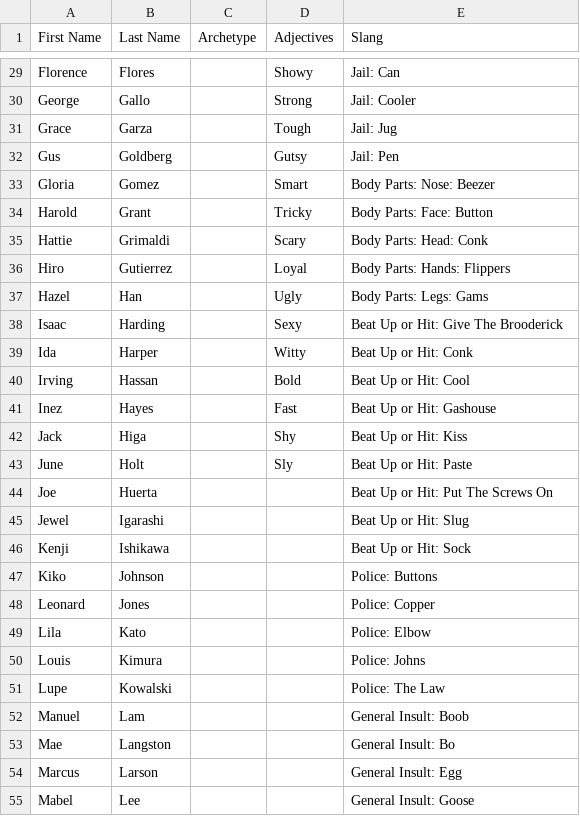
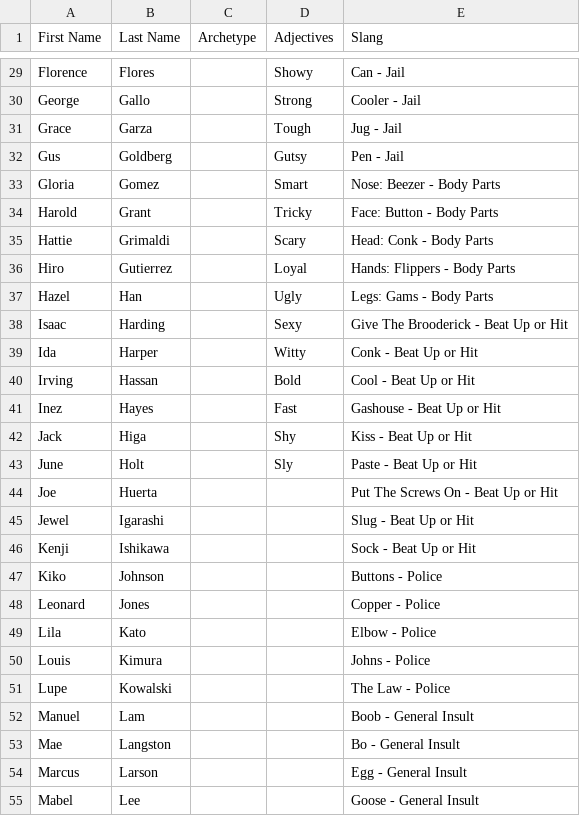
Before and after one commit to WrittenAir/writtenair.github.io, a CSV file: CharGeneratorData.csv, drawn as a sheet; only a part is shown, gaps mark what is left out; the diff covers the shown part only; the diff names each change by its address in the sheet, - before the commit and + after, or states it on an @@ line.

Commit message:
update slang format

```diff
--- a/CharGeneratorData.csv
+++ b/CharGeneratorData.csv
-E29 (Slang): Jail: Can
+E29 (Slang): Can - Jail
-E30 (Slang): Jail: Cooler
+E30 (Slang): Cooler - Jail
-E31 (Slang): Jail: Jug
+E31 (Slang): Jug - Jail
-E32 (Slang): Jail: Pen
+E32 (Slang): Pen - Jail
-E33 (Slang): Body Parts: Nose: Beezer
+E33 (Slang): Nose: Beezer - Body Parts
-E34 (Slang): Body Parts: Face: Button
+E34 (Slang): Face: Button - Body Parts
-E35 (Slang): Body Parts: Head: Conk
+E35 (Slang): Head: Conk - Body Parts
-E36 (Slang): Body Parts: Hands: Flippers
+E36 (Slang): Hands: Flippers - Body Parts
-E37 (Slang): Body Parts: Legs: Gams
+E37 (Slang): Legs: Gams - Body Parts
-E38 (Slang): Beat Up or Hit: Give The Brooderick
+E38 (Slang): Give The Brooderick - Beat Up or Hit
-E39 (Slang): Beat Up or Hit: Conk
+E39 (Slang): Conk - Beat Up or Hit
-E40 (Slang): Beat Up or Hit: Cool
+E40 (Slang): Cool - Beat Up or Hit
-E41 (Slang): Beat Up or Hit: Gashouse
+E41 (Slang): Gashouse - Beat Up or Hit
-E42 (Slang): Beat Up or Hit: Kiss
+E42 (Slang): Kiss - Beat Up or Hit
-E43 (Slang): Beat Up or Hit: Paste
+E43 (Slang): Paste - Beat Up or Hit
-E44 (Slang): Beat Up or Hit: Put The Screws On
+E44 (Slang): Put The Screws On - Beat Up or Hit
-E45 (Slang): Beat Up or Hit: Slug
+E45 (Slang): Slug - Beat Up or Hit
-E46 (Slang): Beat Up or Hit: Sock
+E46 (Slang): Sock - Beat Up or Hit
-E47 (Slang): Police: Buttons
+E47 (Slang): Buttons - Police
-E48 (Slang): Police: Copper
+E48 (Slang): Copper - Police
-E49 (Slang): Police: Elbow
+E49 (Slang): Elbow - Police
-E50 (Slang): Police: Johns
+E50 (Slang): Johns - Police
-E51 (Slang): Police: The Law
+E51 (Slang): The Law - Police
-E52 (Slang): General Insult: Boob
+E52 (Slang): Boob - General Insult
-E53 (Slang): General Insult: Bo
+E53 (Slang): Bo - General Insult
-E54 (Slang): General Insult: Egg
+E54 (Slang): Egg - General Insult
-E55 (Slang): General Insult: Goose
+E55 (Slang): Goose - General Insult
```
Also changed, not shown: 89 edited cells elsewhere in this file, 1 other file.
